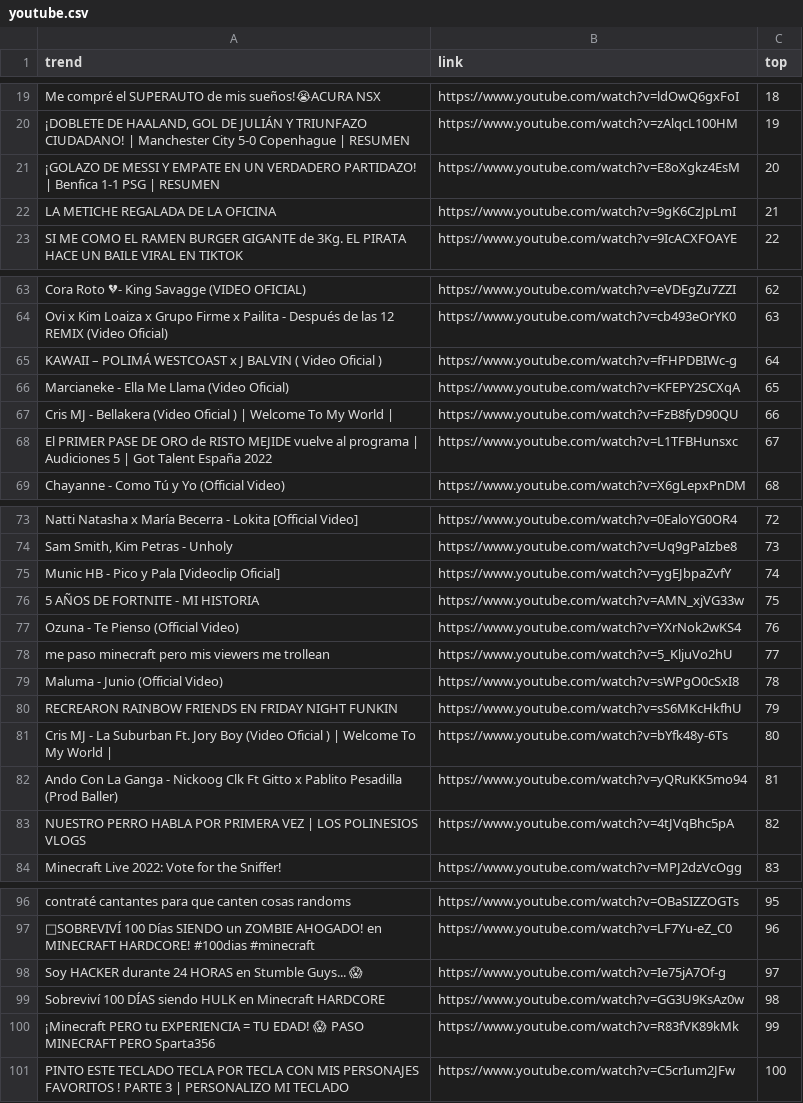
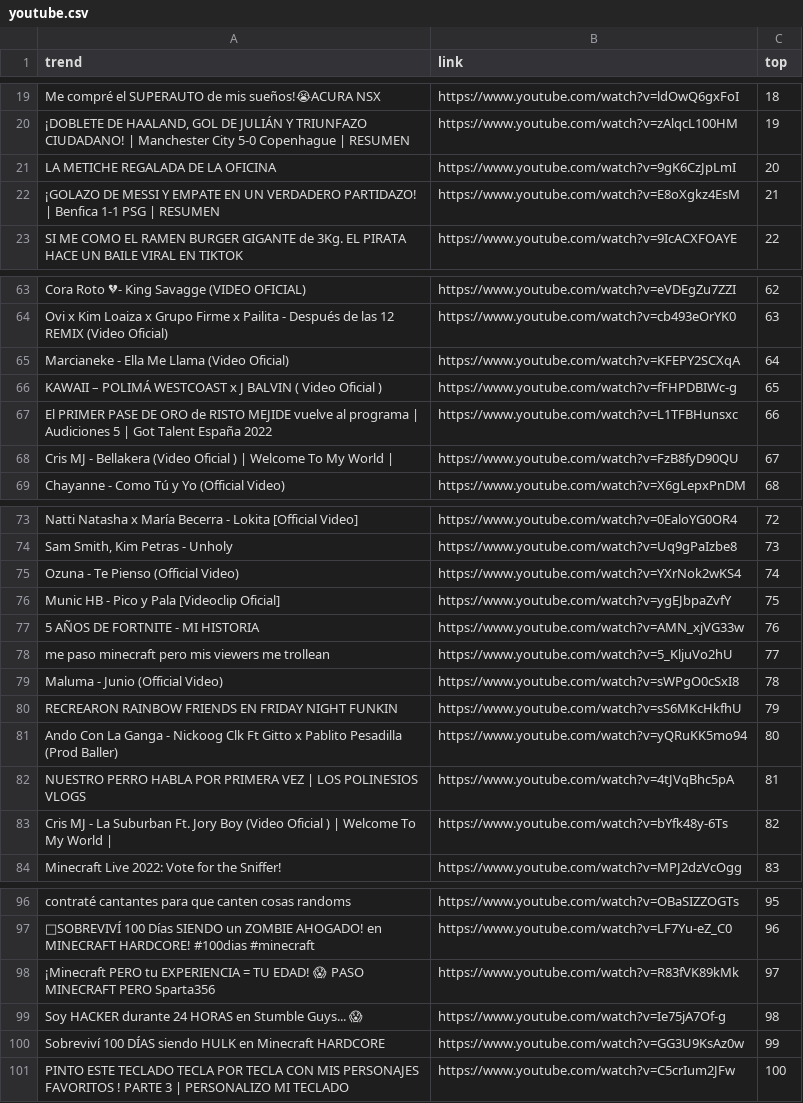
Before and after one commit to cristian-data-science/social_spider_app, a CSV file: resultados/youtube.csv, drawn as a sheet; only a part is shown, gaps mark what is left out; the diff covers the shown part only.

```diff
--- a/resultados/youtube.csv
+++ b/resultados/youtube.csv
@@ -20,4 +20,4 @@ Me compré el SUPERAUTO de mis sueños!😭ACURA NSX,https://www.youtube.com/wat
 "¡DOBLETE DE HAALAND, GOL DE JULIÁN Y TRIUNFAZO CIUDADANO! | Manchester City 5-0 Copenhague | RESUMEN",https://www.youtube.com/watch?v=zAlqcL100HM,19
-¡GOLAZO DE MESSI Y EMPATE EN UN VERDADERO PARTIDAZO! | Benfica 1-1 PSG | RESUMEN,https://www.youtube.com/watch?v=E8oXgkz4EsM,20
-LA METICHE REGALADA DE LA OFICINA,https://www.youtube.com/watch?v=9gK6CzJpLmI,21
+LA METICHE REGALADA DE LA OFICINA,https://www.youtube.com/watch?v=9gK6CzJpLmI,20
+¡GOLAZO DE MESSI Y EMPATE EN UN VERDADERO PARTIDAZO! | Benfica 1-1 PSG | RESUMEN,https://www.youtube.com/watch?v=E8oXgkz4EsM,21
 SI ME COMO EL RAMEN BURGER GIGANTE de 3Kg. EL PIRATA HACE UN BAILE VIRAL EN TIKTOK,https://www.youtube.com/watch?v=9IcACXFOAYE,22
@@ -64,6 +64,6 @@ Cora Roto 💔- King Savagge (VIDEO OFICIAL),https://www.youtube.com/watch?v=eVD
 Ovi x Kim Loaiza x Grupo Firme x Pailita - Después de las 12 REMIX (Video Oficial),https://www.youtube.com/watch?v=cb493eOrYK0,63
-KAWAII – POLIMÁ WESTCOAST x J BALVIN ( Video Oficial ),https://www.youtube.com/watch?v=fFHPDBIWc-g,64
-Marcianeke - Ella Me Llama (Video Oficial),https://www.youtube.com/watch?v=KFEPY2SCXqA,65
-Cris MJ - Bellakera (Video Oficial ) | Welcome To My World |,https://www.youtube.com/watch?v=FzB8fyD90QU,66
-El PRIMER PASE DE ORO de RISTO MEJIDE vuelve al programa | Audiciones 5 | Got Talent España 2022,https://www.youtube.com/watch?v=L1TFBHunsxc,67
+Marcianeke - Ella Me Llama (Video Oficial),https://www.youtube.com/watch?v=KFEPY2SCXqA,64
+KAWAII – POLIMÁ WESTCOAST x J BALVIN ( Video Oficial ),https://www.youtube.com/watch?v=fFHPDBIWc-g,65
+El PRIMER PASE DE ORO de RISTO MEJIDE vuelve al programa | Audiciones 5 | Got Talent España 2022,https://www.youtube.com/watch?v=L1TFBHunsxc,66
+Cris MJ - Bellakera (Video Oficial ) | Welcome To My World |,https://www.youtube.com/watch?v=FzB8fyD90QU,67
 Chayanne - Como Tú y Yo (Official Video),https://www.youtube.com/watch?v=X6gLepxPnDM,68
@@ -74,5 +74,5 @@ Natti Natasha x María Becerra - Lokita [Official Video],https://www.youtube.com
 "Sam Smith, Kim Petras - Unholy",https://www.youtube.com/watch?v=Uq9gPaIzbe8,73
-Munic HB - Pico y Pala [Videoclip Oficial],https://www.youtube.com/watch?v=ygEJbpaZvfY,74
-5 AÑOS DE FORTNITE - MI HISTORIA,https://www.youtube.com/watch?v=AMN_xjVG33w,75
-Ozuna - Te Pienso (Official Video),https://www.youtube.com/watch?v=YXrNok2wKS4,76
+Ozuna - Te Pienso (Official Video),https://www.youtube.com/watch?v=YXrNok2wKS4,74
+Munic HB - Pico y Pala [Videoclip Oficial],https://www.youtube.com/watch?v=ygEJbpaZvfY,75
+5 AÑOS DE FORTNITE - MI HISTORIA,https://www.youtube.com/watch?v=AMN_xjVG33w,76
 me paso minecraft pero mis viewers me trollean,https://www.youtube.com/watch?v=5_KljuVo2hU,77
@@ -80,5 +80,5 @@ Maluma - Junio (Official Video),https://www.youtube.com/watch?v=sWPgO0cSxI8,78
 RECREARON RAINBOW FRIENDS EN FRIDAY NIGHT FUNKIN,https://www.youtube.com/watch?v=sS6MKcHkfhU,79
-Cris MJ - La Suburban Ft. Jory Boy (Video Oficial ) | Welcome To My World |,https://www.youtube.com/watch?v=bYfk48y-6Ts,80
-Ando Con La Ganga - Nickoog Clk Ft Gitto x Pablito Pesadilla (Prod Baller),https://www.youtube.com/watch?v=yQRuKK5mo94,81
-NUESTRO PERRO HABLA POR PRIMERA VEZ | LOS POLINESIOS VLOGS,https://www.youtube.com/watch?v=4tJVqBhc5pA,82
+Ando Con La Ganga - Nickoog Clk Ft Gitto x Pablito Pesadilla (Prod Baller),https://www.youtube.com/watch?v=yQRuKK5mo94,80
+NUESTRO PERRO HABLA POR PRIMERA VEZ | LOS POLINESIOS VLOGS,https://www.youtube.com/watch?v=4tJVqBhc5pA,81
+Cris MJ - La Suburban Ft. Jory Boy (Video Oficial ) | Welcome To My World |,https://www.youtube.com/watch?v=bYfk48y-6Ts,82
 Minecraft Live 2022: Vote for the Sniffer!,https://www.youtube.com/watch?v=MPJ2dzVcOgg,83
@@ -97,5 +97,5 @@ contraté cantantes para que canten cosas randoms,https://www.youtube.com/watch?
 🎃SOBREVIVÍ 100 Días SIENDO un ZOMBIE AHOGADO! en MINECRAFT HARDCORE! #100dias #minecraft,https://www.youtube.com/watch?v=LF7Yu-eZ_C0,96
-Soy HACKER durante 24 HORAS en Stumble Guys... 😱,https://www.youtube.com/watch?v=Ie75jA7Of-g,97
-Sobreviví 100 DÍAS siendo HULK en Minecraft HARDCORE,https://www.youtube.com/watch?v=GG3U9KsAz0w,98
-¡Minecraft PERO tu EXPERIENCIA = TU EDAD! 😱 PASO MINECRAFT PERO Sparta356,https://www.youtube.com/watch?v=R83fVK89kMk,99
+¡Minecraft PERO tu EXPERIENCIA = TU EDAD! 😱 PASO MINECRAFT PERO Sparta356,https://www.youtube.com/watch?v=R83fVK89kMk,97
+Soy HACKER durante 24 HORAS en Stumble Guys... 😱,https://www.youtube.com/watch?v=Ie75jA7Of-g,98
+Sobreviví 100 DÍAS siendo HULK en Minecraft HARDCORE,https://www.youtube.com/watch?v=GG3U9KsAz0w,99
 PINTO ESTE TECLADO TECLA POR TECLA CON MIS PERSONAJES FAVORITOS ! PARTE 3 | PERSONALIZO MI TECLADO,https://www.youtube.com/watch?v=C5crIum2JFw,100
```
Also changed, not shown: 36 edited cells elsewhere in this file, resultados/google.csv, resultados/tiktok.csv, 1 other file.
